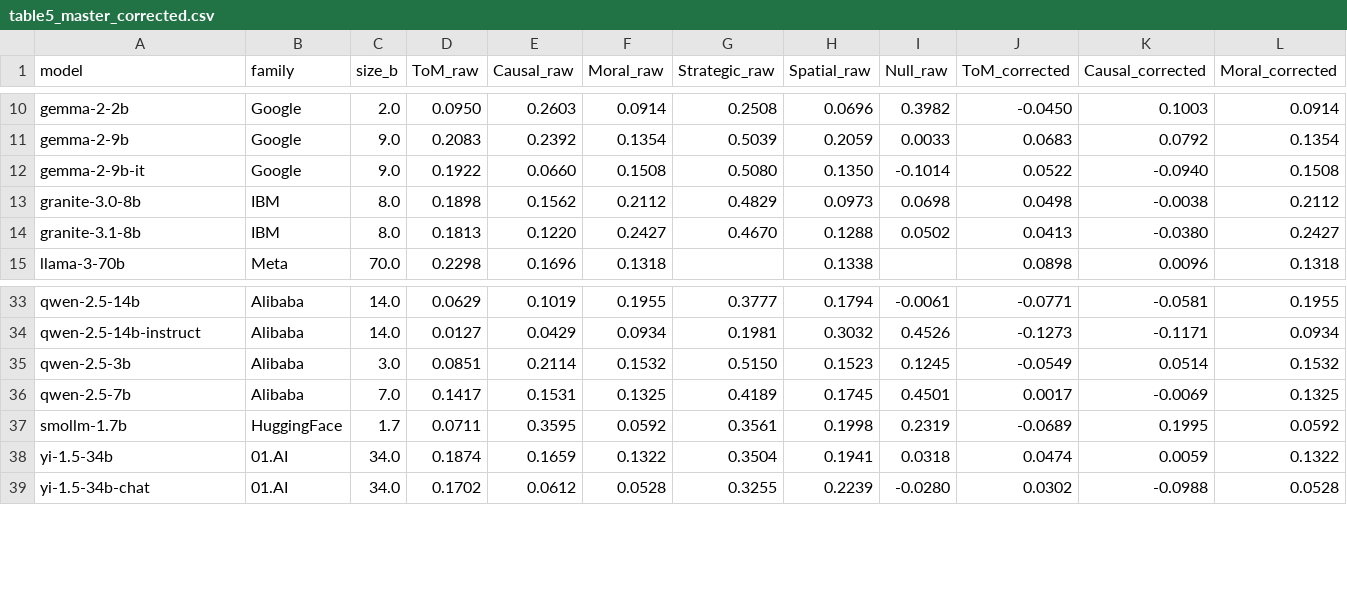
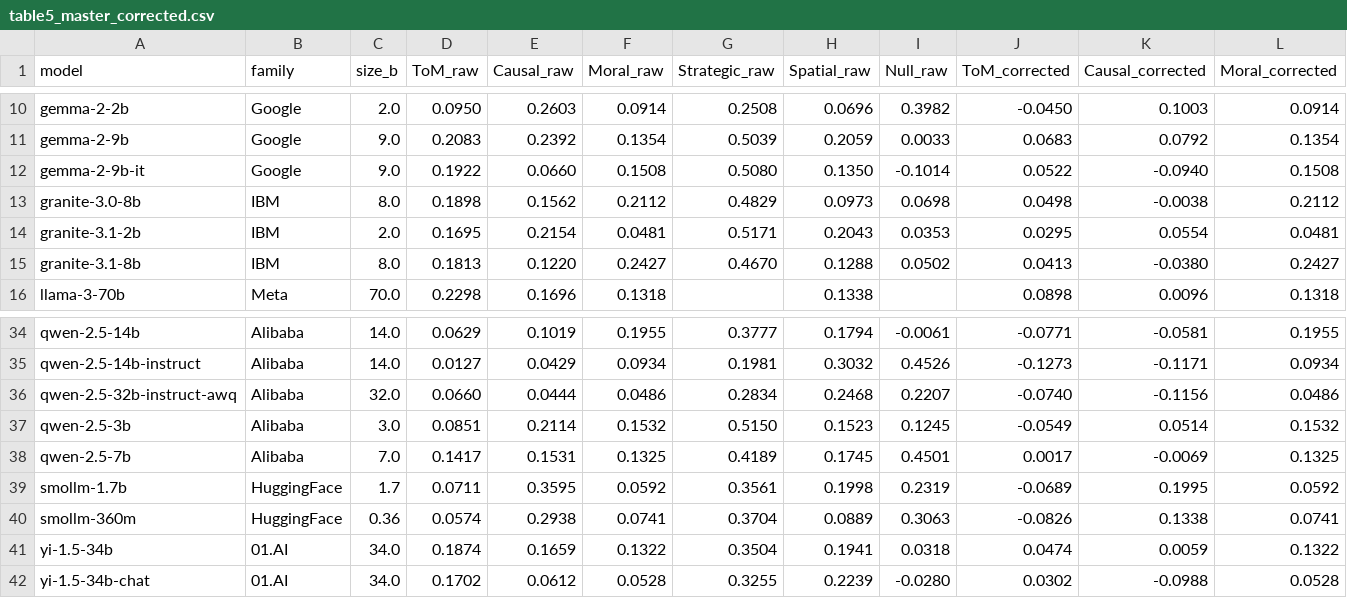
Before and after one commit to preethicarmelbosco-art/Neurips, a CSV file: results/cogbench/table5_master_corrected.csv, drawn as a sheet; only a part is shown, gaps mark what is left out; rows hold the shown columns only; the diff names each change by its address in the sheet, - before the commit and + after, or states it on an @@ line.

```diff
--- a/results/cogbench/table5_master_corrected.csv
+++ b/results/cogbench/table5_master_corrected.csv
+row 14: granite-3.1-2b | IBM | 2.0 | 0.1695 | 0.2154 | 0.0481 | 0.5171 | 0.2043 | 0.0353 | 0.0295 | 0.0554 | 0.0481
+row 36: qwen-2.5-32b-instruct-awq | Alibaba | 32.0 | 0.0660 | 0.0444 | 0.0486 | 0.2834 | 0.2468 | 0.2207 | -0.0740 | -0.1156 | 0.0486
+row 40: smollm-360m | HuggingFace | 0.36 | 0.0574 | 0.2938 | 0.0741 | 0.3704 | 0.0889 | 0.3063 | -0.0826 | 0.1338 | 0.0741
```
Also changed, not shown: results/ceiling_compression/ca_all_rows.csv, results/ceiling_compression/family_primitive_modes.csv, 13 other files.
